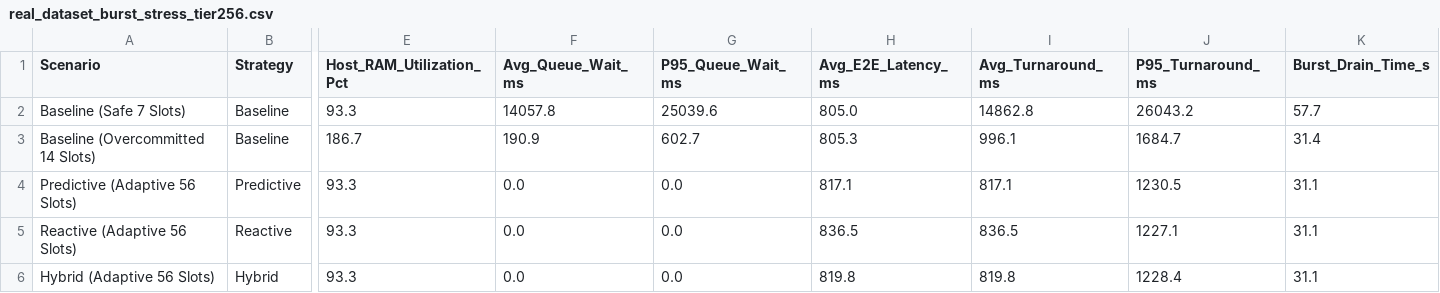
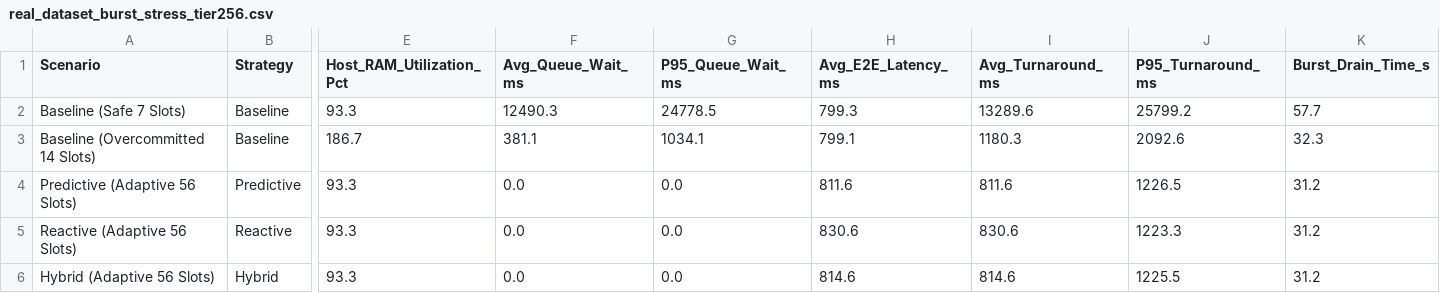
Before and after one commit to Dhanush-M-1/RAAS-OCJS-1, a CSV file: benchmarks/real_dataset_burst_stress_tier256.csv, drawn as a sheet; only a part is shown, gaps mark what is left out; the diff names each change by its address in the sheet, - before the commit and + after, or states it on an @@ line.

```diff
--- a/benchmarks/real_dataset_burst_stress_tier256.csv
+++ b/benchmarks/real_dataset_burst_stress_tier256.csv
-F2 (Avg_Queue_Wait_ms): 14057.8
+F2 (Avg_Queue_Wait_ms): 12490.3
-G2 (P95_Queue_Wait_ms): 25039.6
+G2 (P95_Queue_Wait_ms): 24778.5
-H2 (Avg_E2E_Latency_ms): 805.0
+H2 (Avg_E2E_Latency_ms): 799.3
-I2 (Avg_Turnaround_ms): 14862.8
+I2 (Avg_Turnaround_ms): 13289.6
-J2 (P95_Turnaround_ms): 26043.2
+J2 (P95_Turnaround_ms): 25799.2
-F3 (Avg_Queue_Wait_ms): 190.9
+F3 (Avg_Queue_Wait_ms): 381.1
-G3 (P95_Queue_Wait_ms): 602.7
+G3 (P95_Queue_Wait_ms): 1034.1
-H3 (Avg_E2E_Latency_ms): 805.3
+H3 (Avg_E2E_Latency_ms): 799.1
-I3 (Avg_Turnaround_ms): 996.1
+I3 (Avg_Turnaround_ms): 1180.3
-J3 (P95_Turnaround_ms): 1684.7
+J3 (P95_Turnaround_ms): 2092.6
-K3 (Burst_Drain_Time_s): 31.4
+K3 (Burst_Drain_Time_s): 32.3
-H4 (Avg_E2E_Latency_ms): 817.1
+H4 (Avg_E2E_Latency_ms): 811.6
-I4 (Avg_Turnaround_ms): 817.1
+I4 (Avg_Turnaround_ms): 811.6
-J4 (P95_Turnaround_ms): 1230.5
+J4 (P95_Turnaround_ms): 1226.5
-K4:K6 (Burst_Drain_Time_s): 31.1
+K4:K6 (Burst_Drain_Time_s): 31.2
-H5 (Avg_E2E_Latency_ms): 836.5
+H5 (Avg_E2E_Latency_ms): 830.6
-I5 (Avg_Turnaround_ms): 836.5
+I5 (Avg_Turnaround_ms): 830.6
-J5 (P95_Turnaround_ms): 1227.1
+J5 (P95_Turnaround_ms): 1223.3
-H6 (Avg_E2E_Latency_ms): 819.8
+H6 (Avg_E2E_Latency_ms): 814.6
-I6 (Avg_Turnaround_ms): 819.8
+I6 (Avg_Turnaround_ms): 814.6
-J6 (P95_Turnaround_ms): 1228.4
+J6 (P95_Turnaround_ms): 1225.5
```
Also changed, not shown: benchmarks/real_dataset_burst_stress_tier128.csv, benchmarks/real_dataset_empirical_runs_tier256.csv, 12 other files.
